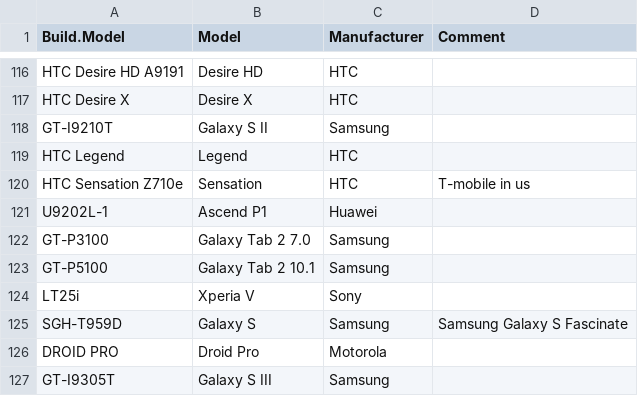
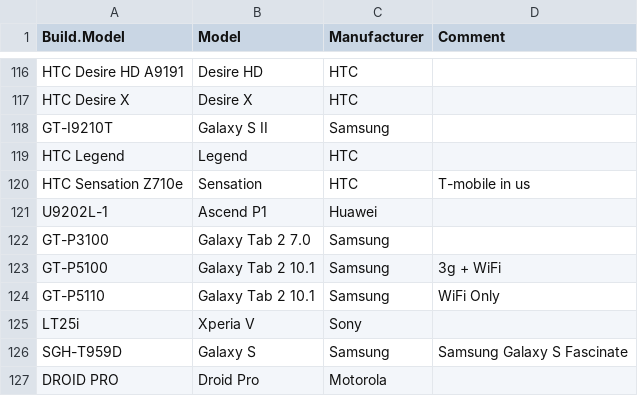
Before and after one commit to mataanin/android-devices, a CSV file: Build.Model - models.csv, drawn as a sheet; only a part is shown, gaps mark what is left out; the shorter side is filled out with more unchanged rows.

Commit message:
adding the wifi-only Tab 10.2

```diff
--- a/Build.Model - models.csv
+++ b/Build.Model - models.csv
@@ -122,3 +122,4 @@ U9202L-1,Ascend P1,Huawei,
 GT-P3100,Galaxy Tab 2 7.0,Samsung,
-GT-P5100,Galaxy Tab 2 10.1,Samsung,
+GT-P5100,Galaxy Tab 2 10.1,Samsung, 3g + WiFi
+GT-P5110,Galaxy Tab 2 10.1,Samsung, WiFi Only
 LT25i,Xperia V,Sony,
```
